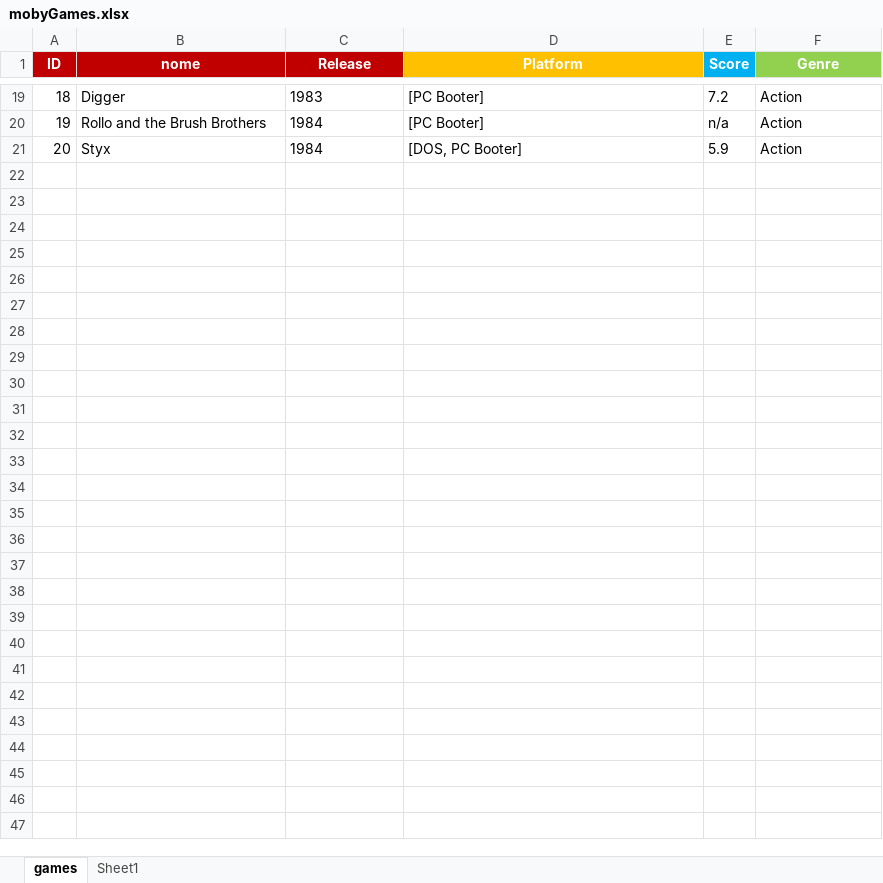
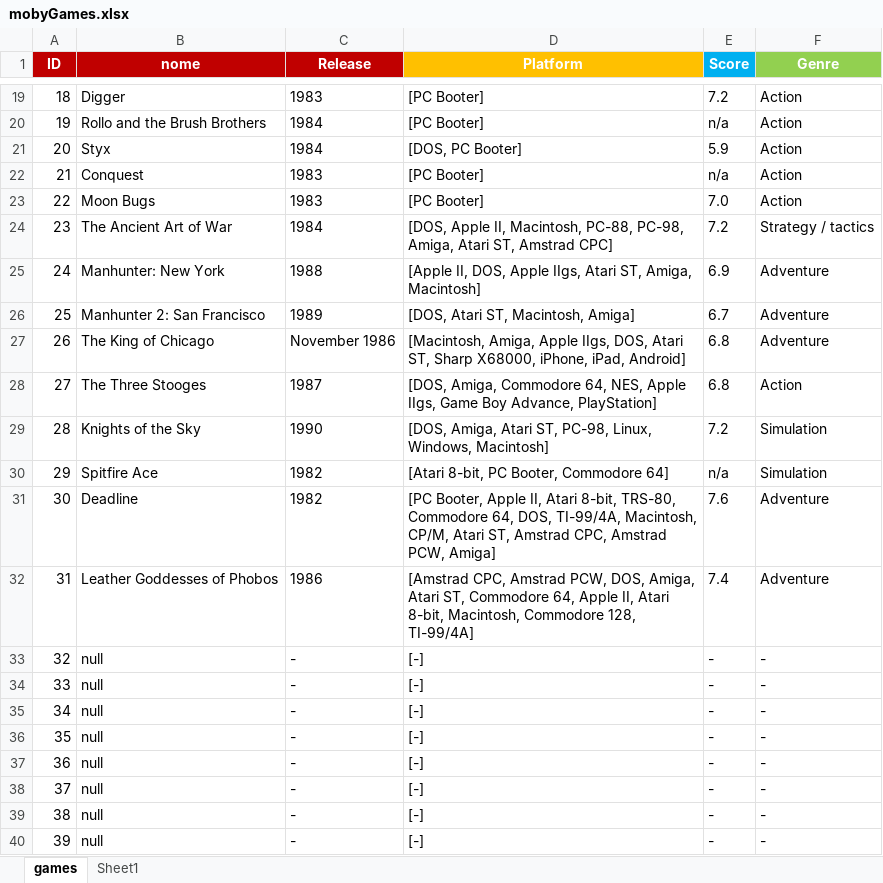
Before and after one commit to gredinare/kotlin-web-scraping, an Excel workbook: src/main/kotlin/output/mobyGames.xlsx, sheet games, drawn as a sheet; only a part is shown, gaps mark what is left out; values as stored, in another font and other column widths than the file's, no borders; the diff covers the shown part only; the diff names each change by its address in the sheet, - before the commit and + after, or states it on an @@ line.

Commit message:
saves

```diff
--- a/src/main/kotlin/output/mobyGames.xlsx (sheet games)
+++ b/src/main/kotlin/output/mobyGames.xlsx (sheet games)
+row 22: 21 | Conquest | 1983 | [PC Booter] | n/a | Action
+row 23: 22 | Moon Bugs | 1983 | [PC Booter] | 7.0 | Action
+row 24: 23 | The Ancient Art of War | 1984 | [DOS, Apple II, Macintosh, PC-88, PC-98, Amiga, Atari ST, Amstrad CPC] | 7.2 | Strategy / tactics
+row 25: 24 | Manhunter: New York | 1988 | [Apple II, DOS, Apple IIgs, Atari ST, Amiga, Macintosh] | 6.9 | Adventure
+row 26: 25 | Manhunter 2: San Francisco | 1989 | [DOS, Atari ST, Macintosh, Amiga] | 6.7 | Adventure
+row 27: 26 | The King of Chicago | November 1986 | [Macintosh, Amiga, Apple IIgs, DOS, Atari ST, Sharp X68000, iPhone, iPad, Android] | 6.8 | Adventure
+row 28: 27 | The Three Stooges | 1987 | [DOS, Amiga, Commodore 64, NES, Apple IIgs, Game Boy Advance, PlayStation] | 6.8 | Action
+row 29: 28 | Knights of the Sky | 1990 | [DOS, Amiga, Atari ST, PC-98, Linux, Windows, Macintosh] | 7.2 | Simulation
+row 30: 29 | Spitfire Ace | 1982 | [Atari 8-bit, PC Booter, Commodore 64] | n/a | Simulation
+row 31: 30 | Deadline | 1982 | [PC Booter, Apple II, Atari 8-bit, TRS-80, Commodore 64, DOS, TI-99/4A, Macintosh, CP/M, Atari ST, Amstrad CPC, Amstrad PCW, Amiga] | 7.6 | Adventure
+row 32: 31 | Leather Goddesses of Phobos | 1986 | [Amstrad CPC, Amstrad PCW, DOS, Amiga, Atari ST, Commodore 64, Apple II, Atari 8-bit, Macintosh, Commodore 128, TI-99/4A] | 7.4 | Adventure
+row 33: 32 | null | - | [-] | - | -
+row 34: 33 | null | - | [-] | - | -
+row 35: 34 | null | - | [-] | - | -
+row 36: 35 | null | - | [-] | - | -
+row 37: 36 | null | - | [-] | - | -
+row 38: 37 | null | - | [-] | - | -
+row 39: 38 | null | - | [-] | - | -
+row 40: 39 | null | - | [-] | - | -
```
Also changed, not shown: 61 added rows elsewhere in this sheet.
